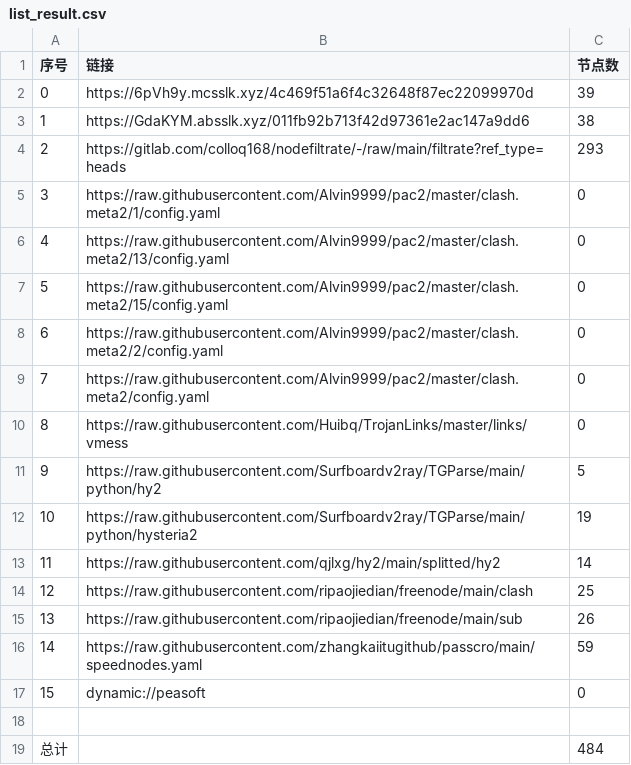
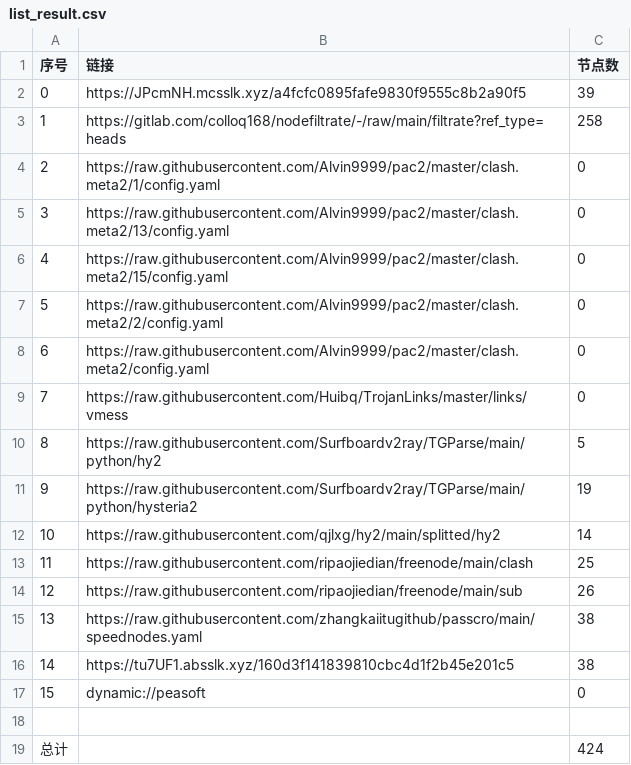
Before and after one commit to wokaotianshi123/NoMoreWalls, a CSV file: list_result.csv, drawn as a sheet; removed rows and columns are numbered as before the commit, all else as after; the diff names each change by its address in the sheet, - before the commit and + after, or states it on an @@ line.

```diff
--- a/list_result.csv
+++ b/list_result.csv
-B2 (链接): https://6pVh9y.mcsslk.xyz/4c469f51a6f4c32648f87ec22099970d
+B2 (链接): https://JPcmNH.mcsslk.xyz/a4fcfc0895fafe9830f9555c8b2a90f5
-row 3: 1 | https://GdaKYM.absslk.xyz/011fb92b713f42d97361e2ac147a9dd6 | 38
@@ column A (序号) renumbered between rows 3 and 15 @@
-C3 (节点数): 293
+C3 (节点数): 258
-C15 (节点数): 59
+C15 (节点数): 38
+row 16: 14 | https://tu7UF1.absslk.xyz/160d3f141839810cbc4d1f2b45e201c5 | 38
-C19 (节点数): 484
+C19 (节点数): 424
```
Also changed, not shown: 32 other files.
